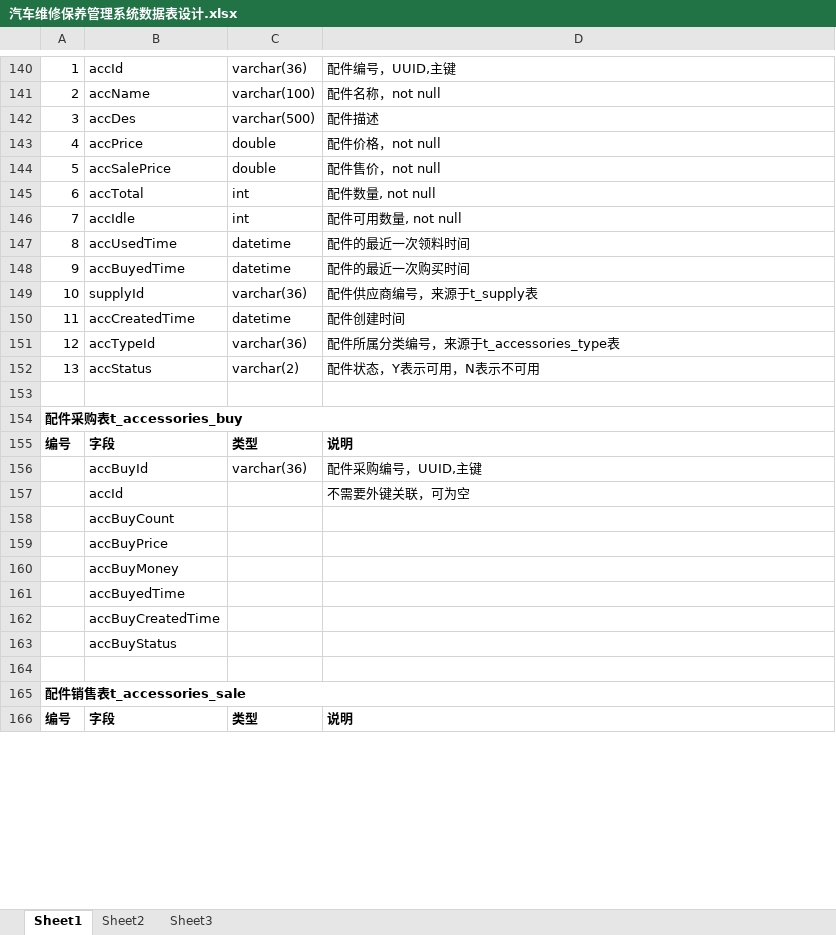
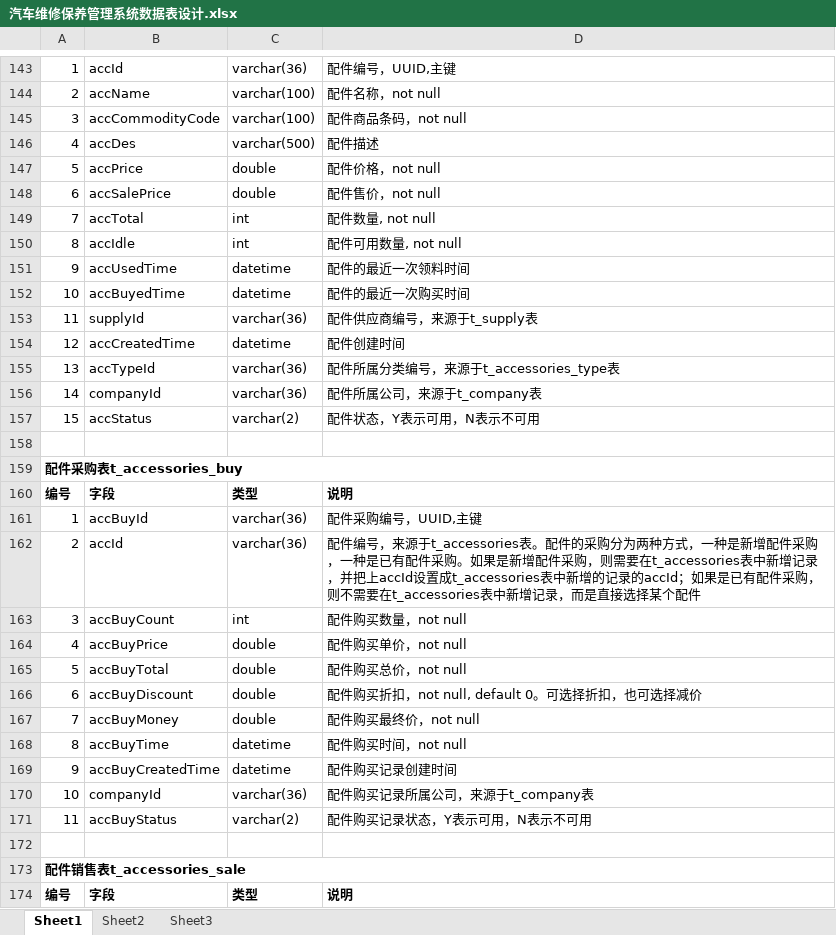
Before and after one commit to GZWgssmart/AutoPlatform1, an Excel workbook: documents/汽车维修保养管理系统数据表设计.xlsx, sheet Sheet1, drawn as a sheet; only a part is shown, gaps mark what is left out; values as stored, in another font and other column widths than the file's, no borders; removed rows and columns are numbered as before the commit, all else as after; the diff covers the shown part only; the diff names each change by its address in the sheet, - before the commit and + after, or states it on an @@ line.

Commit message:
更新数据表设计

```diff
--- a/documents/汽车维修保养管理系统数据表设计.xlsx (sheet Sheet1)
+++ b/documents/汽车维修保养管理系统数据表设计.xlsx (sheet Sheet1)
+row 145: 3 | accCommodityCode | varchar(100) | 配件商品条码，not null
-A146: 3
+A146: 4
-A147: 4
+A147: 5
-A148: 5
+A148: 6
-A149: 6
+A149: 7
-A150: 7
+A150: 8
-A151: 8
+A151: 9
-A152: 9
+A152: 10
-A153: 10
+A153: 11
-A154: 11
+A154: 12
-A155: 12
+A155: 13
+row 156: 14 | companyId | varchar(36) | 配件所属公司，来源于t_company表
-A157: 13
+A157: 15
-A161: (empty)
+A161: 1
-row 157:  | accId |  | 不需要外键关联，可为空
-row 158:  | accBuyCount
-row 159:  | accBuyPrice
-row 160:  | accBuyMoney
-row 161:  | accBuyedTime
-row 162:  | accBuyCreatedTime
-row 163:  | accBuyStatus
+row 162: 2 | accId | varchar(36) | 配件编号，来源于t_accessories表。配件的采购分为两种方式，一种是新增配件采购，一种是已有配件采购。如果是新增配件采购，则需要在t_accessories表中新增记录，并把上accId设置成t_accessories表中新增的记录的accId；如果是已有配件采购，则不需要在t_accessories表中新增记录，而是直接选择某个配件
+row 163: 3 | accBuyCount | int | 配件购买数量，not null
+row 164: 4 | accBuyPrice | double | 配件购买单价，not null
+row 165: 5 | accBuyTotal | double | 配件购买总价，not null
+row 166: 6 | accBuyDiscount | double | 配件购买折扣，not null, default 0。可选择折扣，也可选择减价
+row 167: 7 | accBuyMoney | double | 配件购买最终价，not null
+row 168: 8 | accBuyTime | datetime | 配件购买时间，not null
+row 169: 9 | accBuyCreatedTime | datetime | 配件购买记录创建时间
+row 170: 10 | companyId | varchar(36) | 配件购买记录所属公司，来源于t_company表
+row 171: 11 | accBuyStatus | varchar(2) | 配件购买记录状态，Y表示可用，N表示不可用
```
Also changed, not shown: 55 added rows, 48 removed rows and 24 edited cells elsewhere in this sheet.
